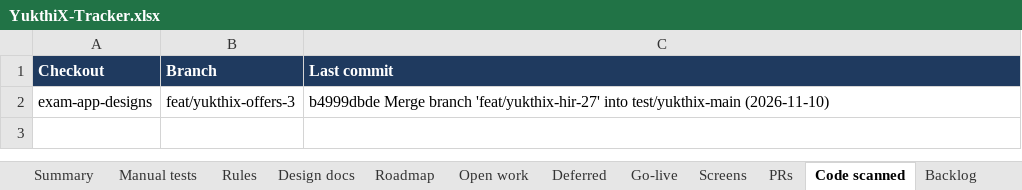
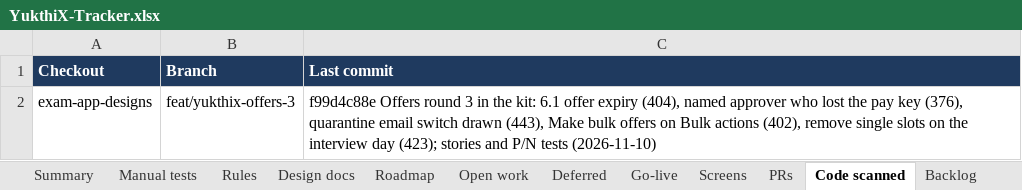
Before and after one commit to hari9495/exam-app, an Excel workbook: docs/yukthix/tracker/YukthiX-Tracker.xlsx, sheet Code scanned, drawn as a sheet; values as stored, in another font and other column widths than the file's, no borders; the diff names each change by its address in the sheet, - before the commit and + after, or states it on an @@ line.

```diff
--- a/docs/yukthix/tracker/YukthiX-Tracker.xlsx (sheet Code scanned)
+++ b/docs/yukthix/tracker/YukthiX-Tracker.xlsx (sheet Code scanned)
-C2 (Last commit): b4999dbde Merge branch 'feat/yukthix-hir-27' into test/yukthix-main (2026-11-10)
+C2 (Last commit): f99d4c88e Offers round 3 in the kit: 6.1 offer expiry (404), named approver who lost the pay key (376), quarantine email switch drawn (443), Make bulk offers on Bulk actions (402), remove single slots on the interview day (423); stories and P/N tests (2026-11-10)
```
Also changed, not shown: sheet Manual tests, sheet Summary, 16 other files.
